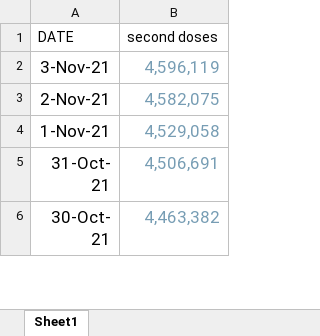
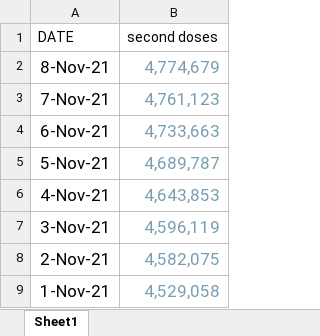
Before and after one commit to aaronschiff/nz-covid, an Excel workbook: data/vic_second_doses.xlsx, sheet Sheet1, drawn as a sheet; only a part is shown; the shorter side is filled out with more unchanged rows; values as stored, in another font and other column widths than the file's, no borders; charts and pictures not drawn; the diff names each change by its address in the sheet, - before the commit and + after, or states it on an @@ line.

```diff
--- a/data/vic_second_doses.xlsx (sheet Sheet1)
+++ b/data/vic_second_doses.xlsx (sheet Sheet1)
+row 2: 8-Nov-21 | 4,774,679
+row 3: 7-Nov-21 | 4,761,123
+row 4: 6-Nov-21 | 4,733,663
+row 5: 5-Nov-21 | 4,689,787
+row 6: 4-Nov-21 | 4,643,853
```
Also changed, not shown: charts or pictures, data/nsw_second_doses.xlsx, data/nz_vax_by_date.xlsx, 7 other files.
